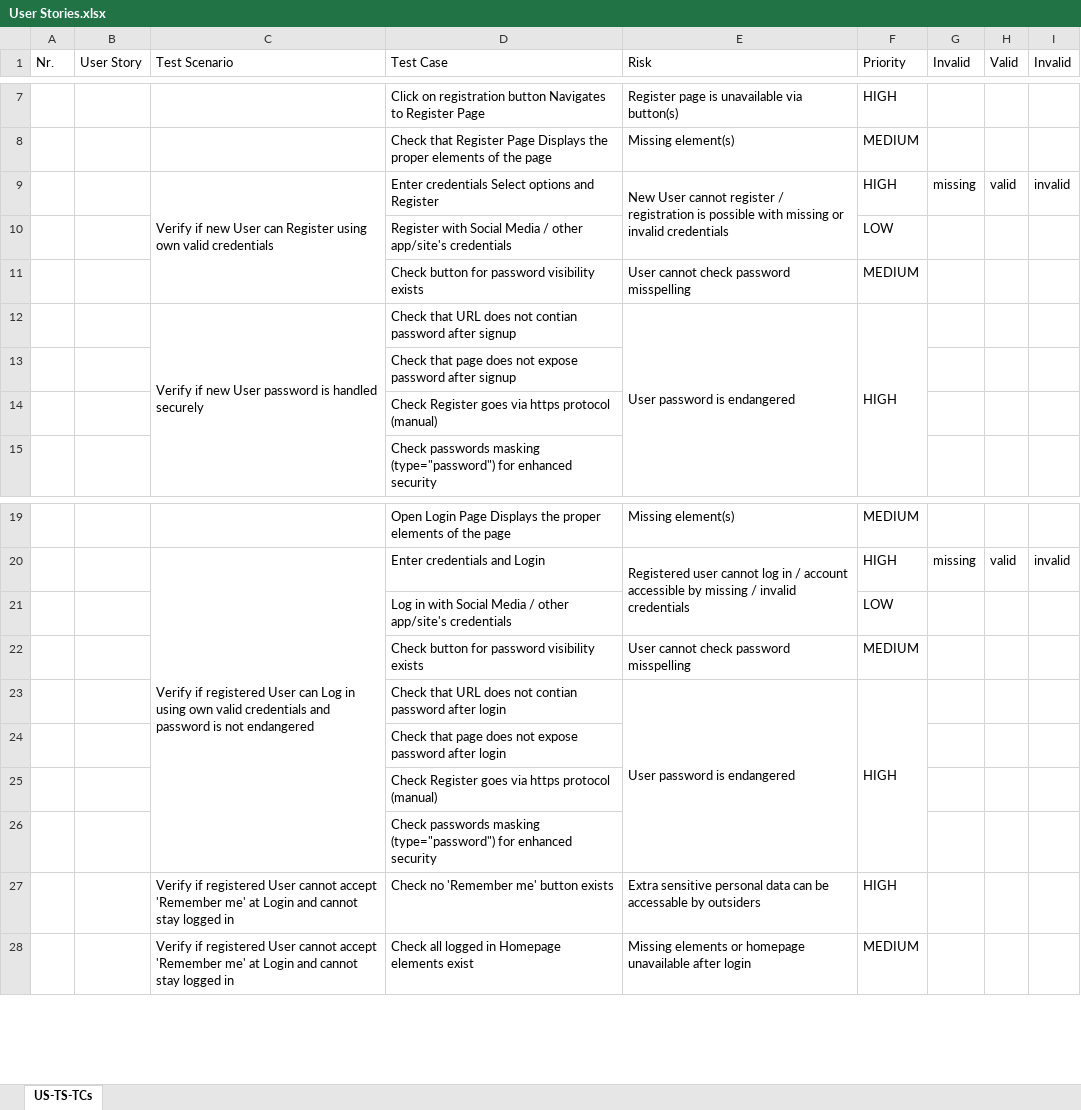
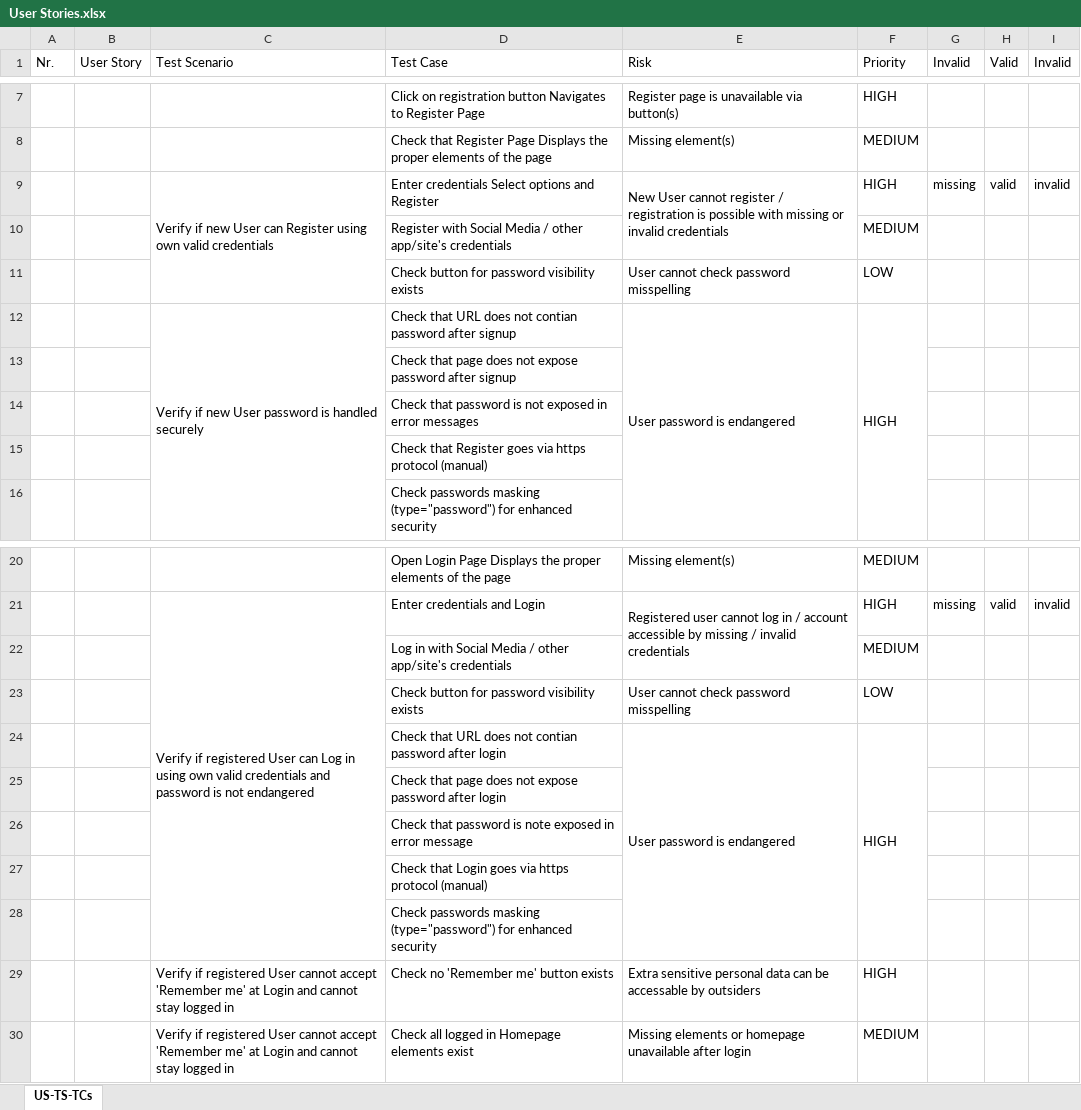
Before and after one commit to pasztorz/kdt-pom-Selenium-project, an Excel workbook: User Stories.xlsx, sheet US-TS-TCs, drawn as a sheet; only a part is shown, gaps mark what is left out; values as stored, in another font and other column widths than the file's, no cell formats; addresses are those after the commit; the diff names each change by its address in the sheet, - before the commit and + after, or states it on an @@ line.

Commit message:
add_passwordInputFieldHasPasswordTypeTest()+connected_method

```diff
--- a/User Stories.xlsx (sheet US-TS-TCs)
+++ b/User Stories.xlsx (sheet US-TS-TCs)
-F10 (Priority): LOW
+F10 (Priority): MEDIUM
-F11 (Priority): MEDIUM
+F11 (Priority): LOW
-D14 (Test Case): Check Register goes via https protocol (manual)
+D14 (Test Case): Check that password is not exposed in error messages
+row 15:  |  |  | Check that Register goes via https protocol (manual)
-F22 (Priority): LOW
+F22 (Priority): MEDIUM
-F23 (Priority): MEDIUM
+F23 (Priority): LOW
-D26 (Test Case): Check Register goes via https protocol (manual)
+D26 (Test Case): Check that password is note exposed in error message
+row 27:  |  |  | Check that Login goes via https protocol (manual)
```
Also changed, not shown: cell formats, 3 other files.
